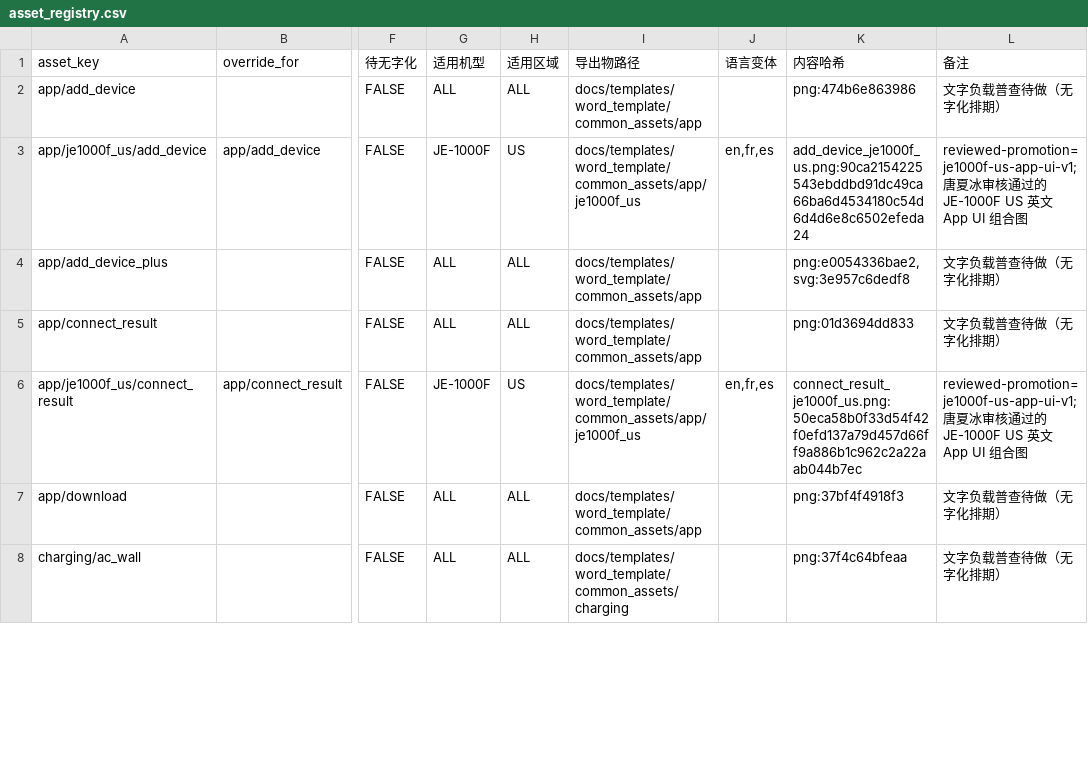
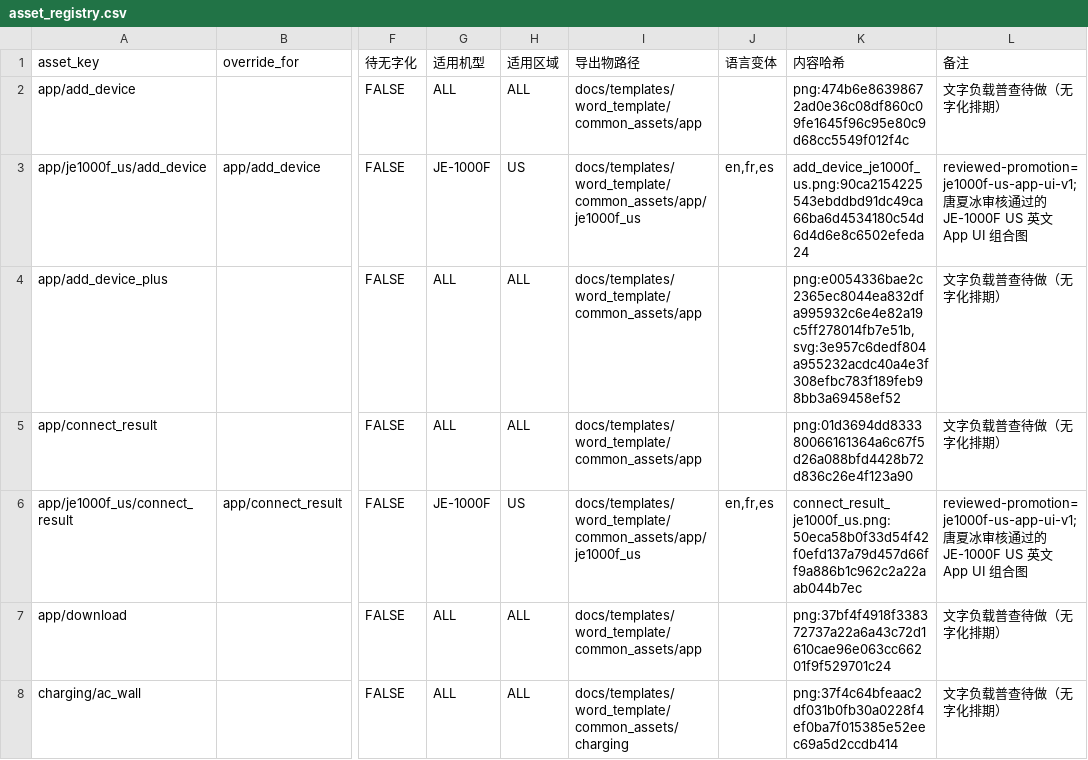
Before and after one commit to Bingboom/auto-manual, a CSV file: data/asset_registry.csv, drawn as a sheet; only a part is shown, gaps mark what is left out; the diff covers the shown part only; the diff names each change by its address in the sheet, - before the commit and + after, or states it on an @@ line.

Commit message:
feat(assets): refresh registry and scaffold overrides

```diff
--- a/data/asset_registry.csv
+++ b/data/asset_registry.csv
-K2 (内容哈希): png:474b6e863986
+K2 (内容哈希): png:474b6e86398672ad0e36c08df860c09fe1645f96c95e80c9d68cc5549f012f4c
-K4 (内容哈希): png:e0054336bae2,svg:3e957c6dedf8
+K4 (内容哈希): png:e0054336bae2c2365ec8044ea832dfa995932c6e4e82a19c5ff278014fb7e51b,svg:3e957c6dedf804a955232acdc40a4e3f308efbc783f189feb98bb3a69458ef52
-K5 (内容哈希): png:01d3694dd833
+K5 (内容哈希): png:01d3694dd833380066161364a6c67f5d26a088bfd4428b72d836c26e4f123a90
-K7 (内容哈希): png:37bf4f4918f3
+K7 (内容哈希): png:37bf4f4918f338372737a22a6a43c72d1610cae96e063cc66201f9f529701c24
-K8 (内容哈希): png:37f4c64bfeaa
+K8 (内容哈希): png:37f4c64bfeaac2df031b0fb30a0228f4ef0ba7f015385e52eec69a5d2ccdb414
```
Also changed, not shown: 63 edited cells elsewhere in this file, 8 other files.
